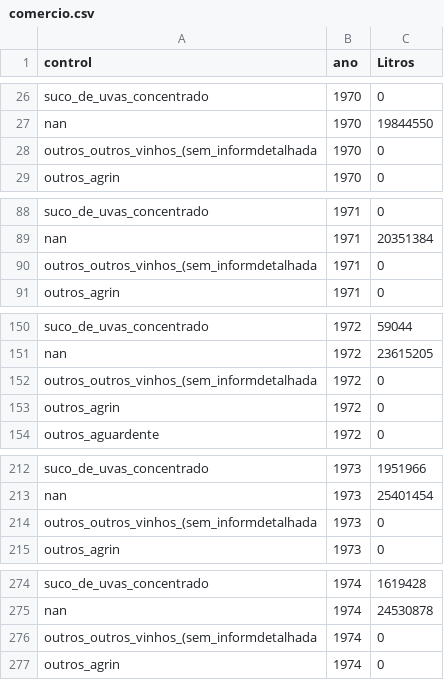
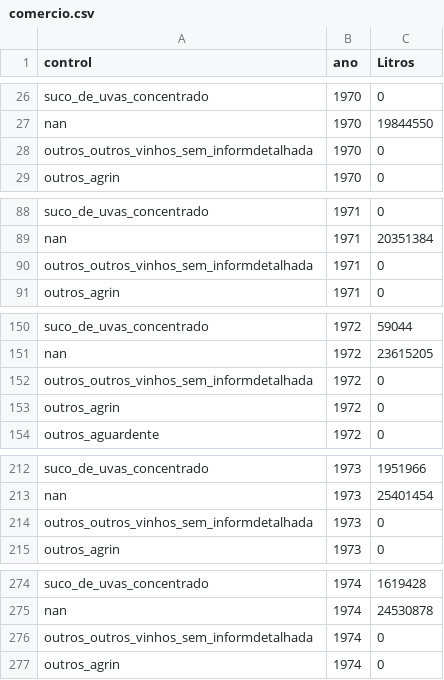
Before and after one commit to LeonardoMBarca/wine-data-api-interface, a CSV file: data/silver-layer/comercio.csv, drawn as a sheet; only a part is shown, gaps mark what is left out; the diff covers the shown part only.

Commit message:
add loggins to bronze to silver and silver to gold etl process

```diff
--- a/data/silver-layer/comercio.csv
+++ b/data/silver-layer/comercio.csv
@@ -27,3 +27,3 @@ suco_de_uvas_concentrado,1970,0
 nan,1970,19844550
-outros_outros_vinhos_(sem_informdetalhada,1970,0
+outros_outros_vinhos_sem_informdetalhada,1970,0
 outros_agrin,1970,0
@@ -89,3 +89,3 @@ suco_de_uvas_concentrado,1971,0
 nan,1971,20351384
-outros_outros_vinhos_(sem_informdetalhada,1971,0
+outros_outros_vinhos_sem_informdetalhada,1971,0
 outros_agrin,1971,0
@@ -151,3 +151,3 @@ suco_de_uvas_concentrado,1972,59044
 nan,1972,23615205
-outros_outros_vinhos_(sem_informdetalhada,1972,0
+outros_outros_vinhos_sem_informdetalhada,1972,0
 outros_agrin,1972,0
@@ -213,3 +213,3 @@ suco_de_uvas_concentrado,1973,1951966
 nan,1973,25401454
-outros_outros_vinhos_(sem_informdetalhada,1973,0
+outros_outros_vinhos_sem_informdetalhada,1973,0
 outros_agrin,1973,0
@@ -275,3 +275,3 @@ suco_de_uvas_concentrado,1974,1619428
 nan,1974,24530878
-outros_outros_vinhos_(sem_informdetalhada,1974,0
+outros_outros_vinhos_sem_informdetalhada,1974,0
 outros_agrin,1974,0
```
Also changed, not shown: 49 edited cells elsewhere in this file, 5 other files.
